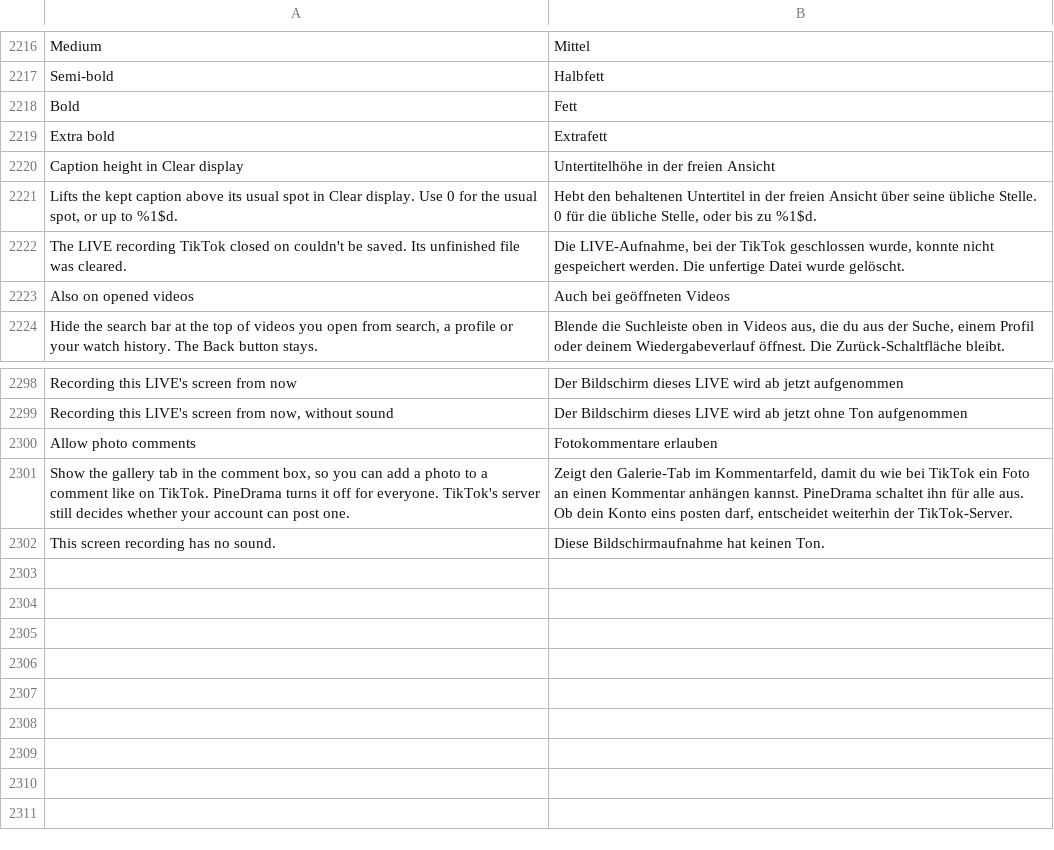
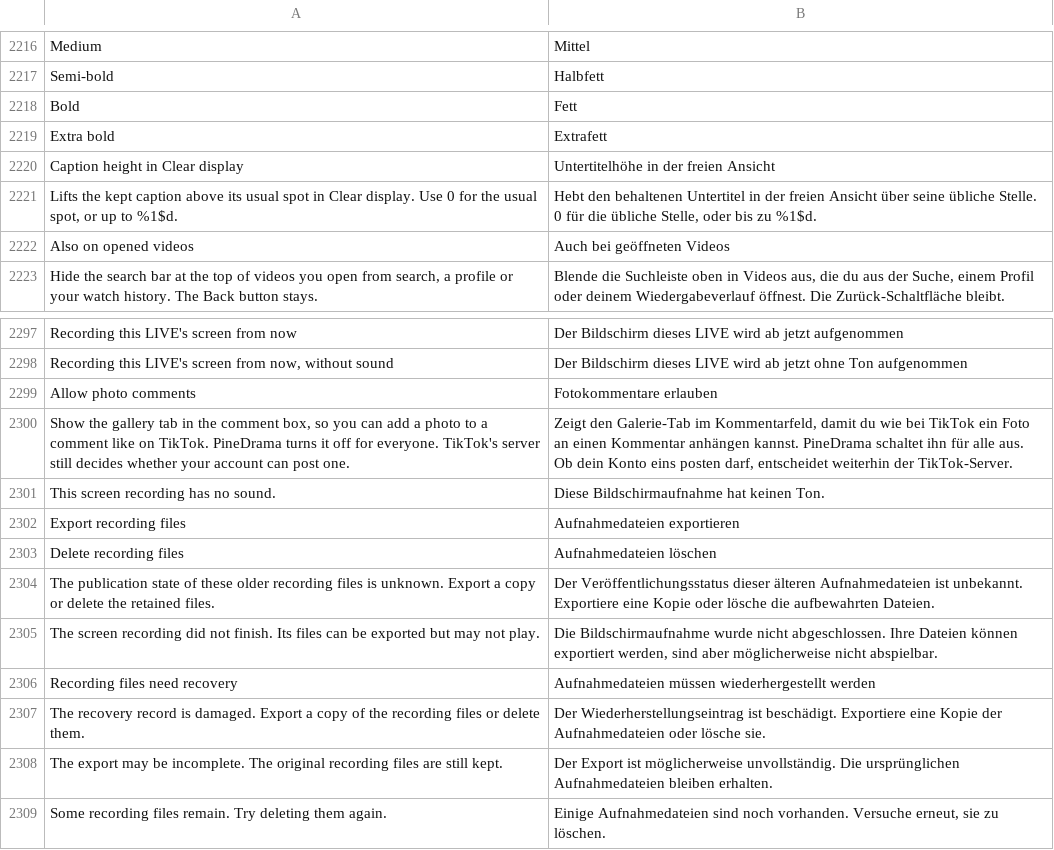
Before and after one commit to Nezumi-2711/HushFeed, a TSV file: extensions/tiktok/src/main/l10n/de.tsv, drawn as a sheet; only a part is shown, gaps mark what is left out.

```diff
--- a/extensions/tiktok/src/main/l10n/de.tsv
+++ b/extensions/tiktok/src/main/l10n/de.tsv
@@ -2221,3 +2221,2 @@ Caption height in Clear display	Untertitelhöhe in der freien Ansicht
 Lifts the kept caption above its usual spot in Clear display. Use 0 for the usual spot, or up to %1$d.	Hebt den behaltenen Untertitel in der freien Ansicht über seine übliche Stelle. 0 für die übliche Stelle, oder bis zu %1$d.
-The LIVE recording TikTok closed on couldn't be saved. Its unfinished file was cleared.	Die LIVE-Aufnahme, bei der TikTok geschlossen wurde, konnte nicht gespeichert werden. Die unfertige Datei wurde gelöscht.
 Also on opened videos	Auch bei geöffneten Videos
@@ -2302 +2301,9 @@ Show the gallery tab in the comment box, so you can add a photo to a comment lik
 This screen recording has no sound.	Diese Bildschirmaufnahme hat keinen Ton.
+Export recording files	Aufnahmedateien exportieren
+Delete recording files	Aufnahmedateien löschen
+The publication state of these older recording files is unknown. Export a copy or delete the retained files.	Der Veröffentlichungsstatus dieser älteren Aufnahmedateien ist unbekannt. Exportiere eine Kopie oder lösche die aufbewahrten Dateien.
+The screen recording did not finish. Its files can be exported but may not play.	Die Bildschirmaufnahme wurde nicht abgeschlossen. Ihre Dateien können exportiert werden, sind aber möglicherweise nicht abspielbar.
+Recording files need recovery	Aufnahmedateien müssen wiederhergestellt werden
+The recovery record is damaged. Export a copy of the recording files or delete them.	Der Wiederherstellungseintrag ist beschädigt. Exportiere eine Kopie der Aufnahmedateien oder lösche sie.
+The export may be incomplete. The original recording files are still kept.	Der Export ist möglicherweise unvollständig. Die ursprünglichen Aufnahmedateien bleiben erhalten.
+Some recording files remain. Try deleting them again.	Einige Aufnahmedateien sind noch vorhanden. Versuche erneut, sie zu löschen.
```
Also changed, not shown: extensions/tiktok/src/main/l10n/es.tsv, extensions/tiktok/src/main/l10n/it.tsv, 54 other files.
